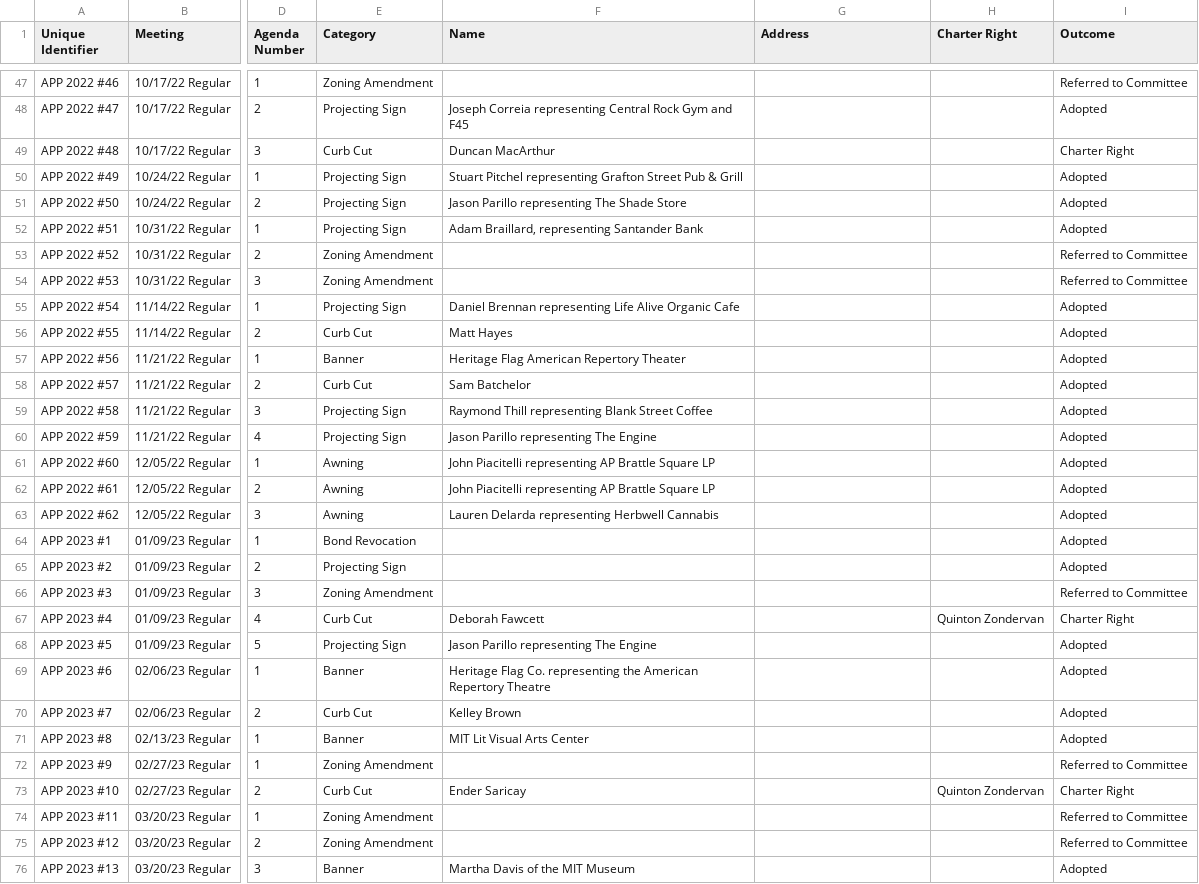
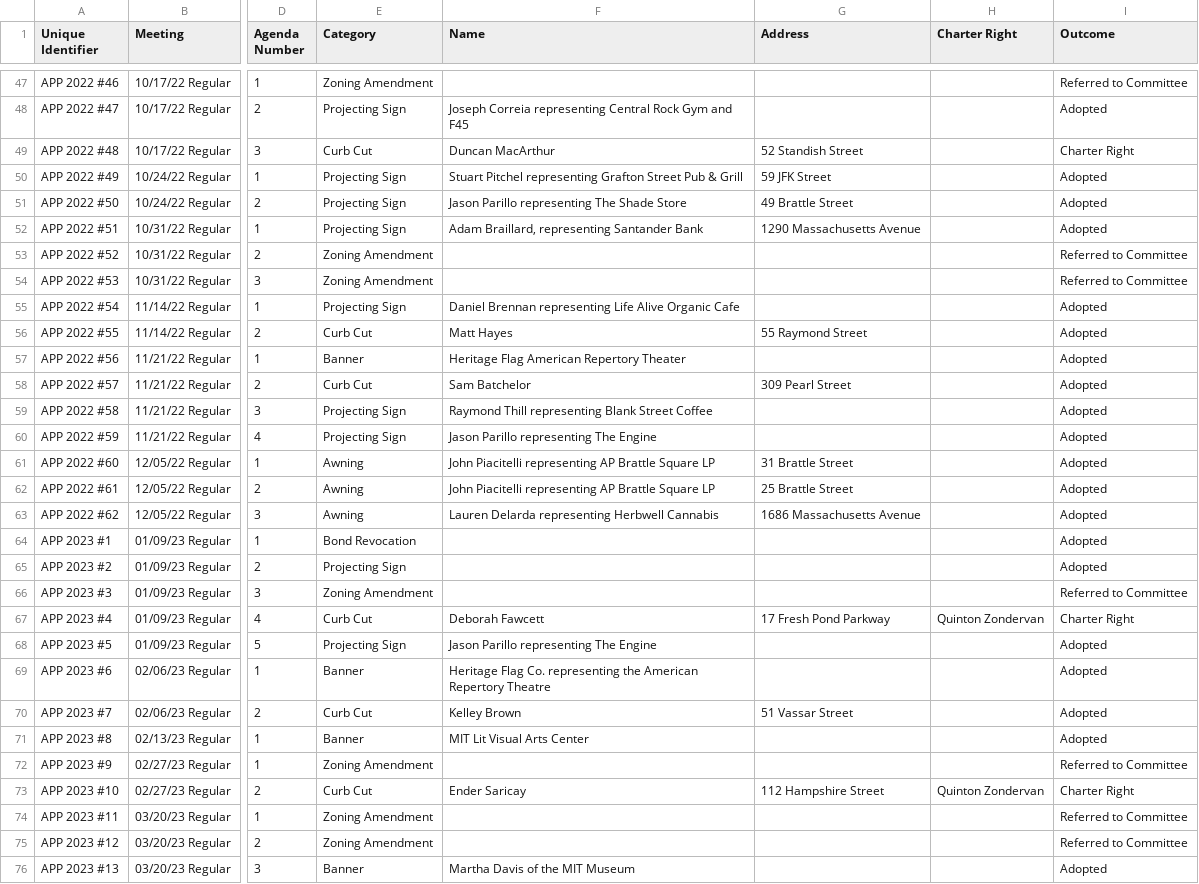
Before and after one commit to cjfman/Cambridge-Review, a CSV file: meeting_data/processed/applications_and_petitions.csv, drawn as a sheet; only a part is shown, gaps mark what is left out; the diff covers the shown part only; the diff names each change by its address in the sheet, - before the commit and + after, or states it on an @@ line.

Commit message:
Make attempt to process addresses for applications

```diff
--- a/meeting_data/processed/applications_and_petitions.csv
+++ b/meeting_data/processed/applications_and_petitions.csv
-G49 (Address): (empty)
+G49 (Address): 52 Standish Street
-G50 (Address): (empty)
+G50 (Address): 59 JFK Street
-G51 (Address): (empty)
+G51 (Address): 49 Brattle Street
-G52 (Address): (empty)
+G52 (Address): 1290 Massachusetts Avenue
-G56 (Address): (empty)
+G56 (Address): 55 Raymond Street
-G58 (Address): (empty)
+G58 (Address): 309 Pearl Street
-G61 (Address): (empty)
+G61 (Address): 31 Brattle Street
-G62 (Address): (empty)
+G62 (Address): 25 Brattle Street
-G63 (Address): (empty)
+G63 (Address): 1686 Massachusetts Avenue
-G67 (Address): (empty)
+G67 (Address): 17 Fresh Pond Parkway
-G70 (Address): (empty)
+G70 (Address): 51 Vassar Street
-G73 (Address): (empty)
+G73 (Address): 112 Hampshire Street
```
Also changed, not shown: 37 edited cells elsewhere in this file, meeting_data/processed/policy_orders.csv, 3 other files.
